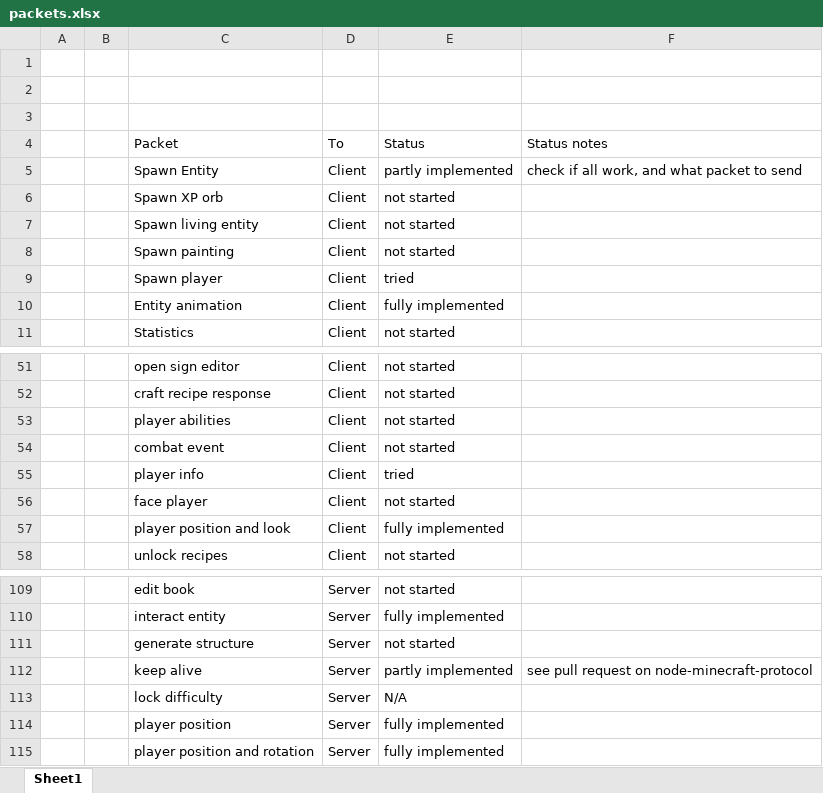
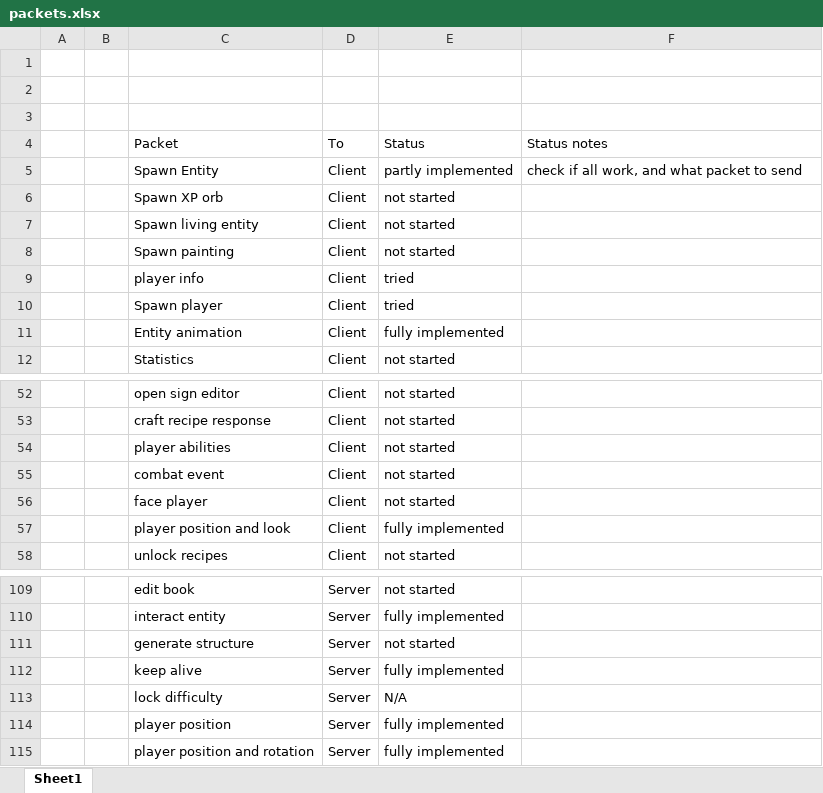
Before and after one commit to OscarNOW/minecraft-server, an Excel workbook: packets.xlsx, sheet Sheet1, drawn as a sheet; only a part is shown, gaps mark what is left out; values as stored, in another font and other column widths than the file's, no borders; conditional formats not drawn; the diff names each change by its address in the sheet, - before the commit and + after, or states it on an @@ line.

Commit message:
Implemented own keepAlive packets

```diff
--- a/packets.xlsx (sheet Sheet1)
+++ b/packets.xlsx (sheet Sheet1)
@@ row 55 moved to row 9: player info @@
-E112 (Status): partly implemented
+E112 (Status): fully implemented
-F112 (Status notes): see pull request on node-minecraft-protocol
+F112 (Status notes): (empty)
```
Also changed, not shown: 6 other files.
